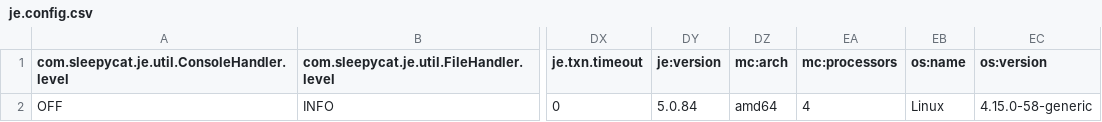
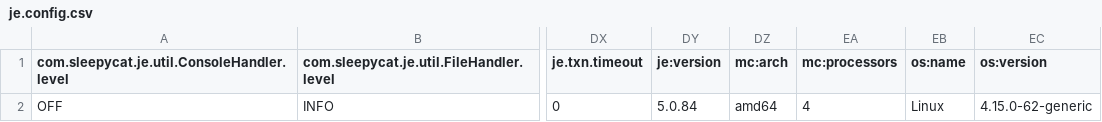
Before and after one commit to dpoleselli/WebCrawler, a CSV file: data/crawl/root/frontier/je.config.csv, drawn as a sheet; only a part is shown, gaps mark what is left out; the diff names each change by its address in the sheet, - before the commit and + after, or states it on an @@ line.

```diff
--- a/data/crawl/root/frontier/je.config.csv
+++ b/data/crawl/root/frontier/je.config.csv
-EC2 (os:version): 4.15.0-58-generic
+EC2 (os:version): 4.15.0-62-generic
```
Also changed, not shown: data/crawl/root/frontier/je.stat.csv, 12 other files.
